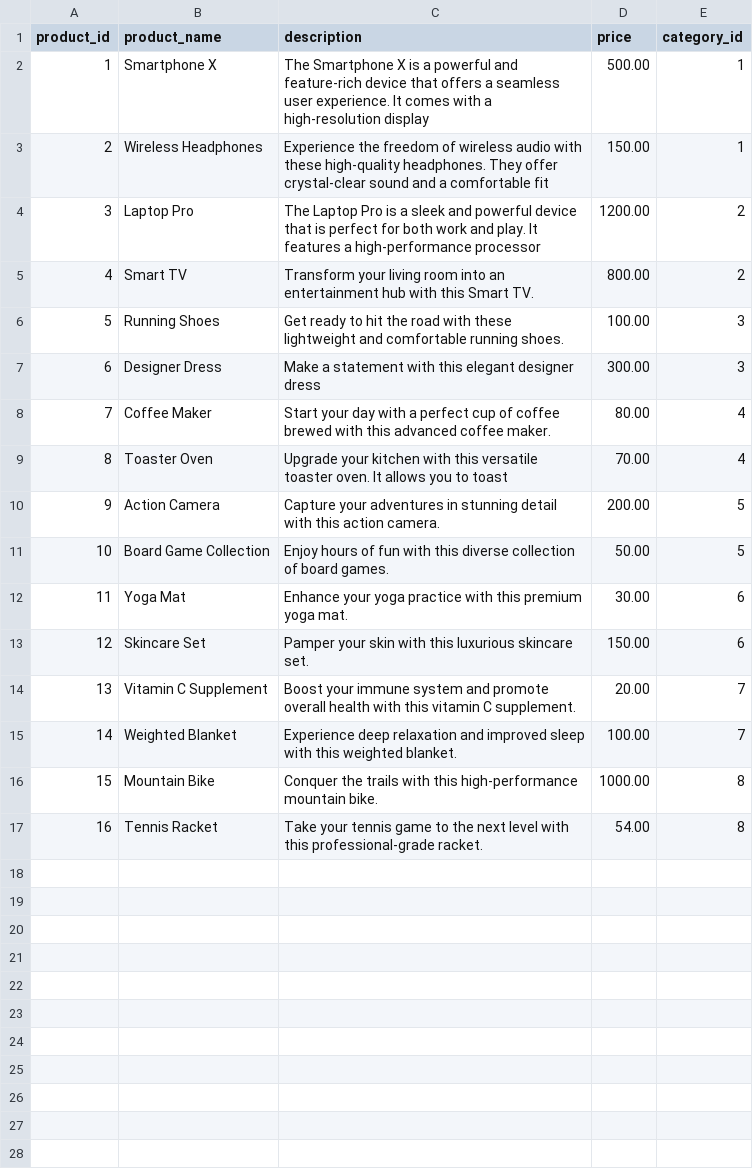
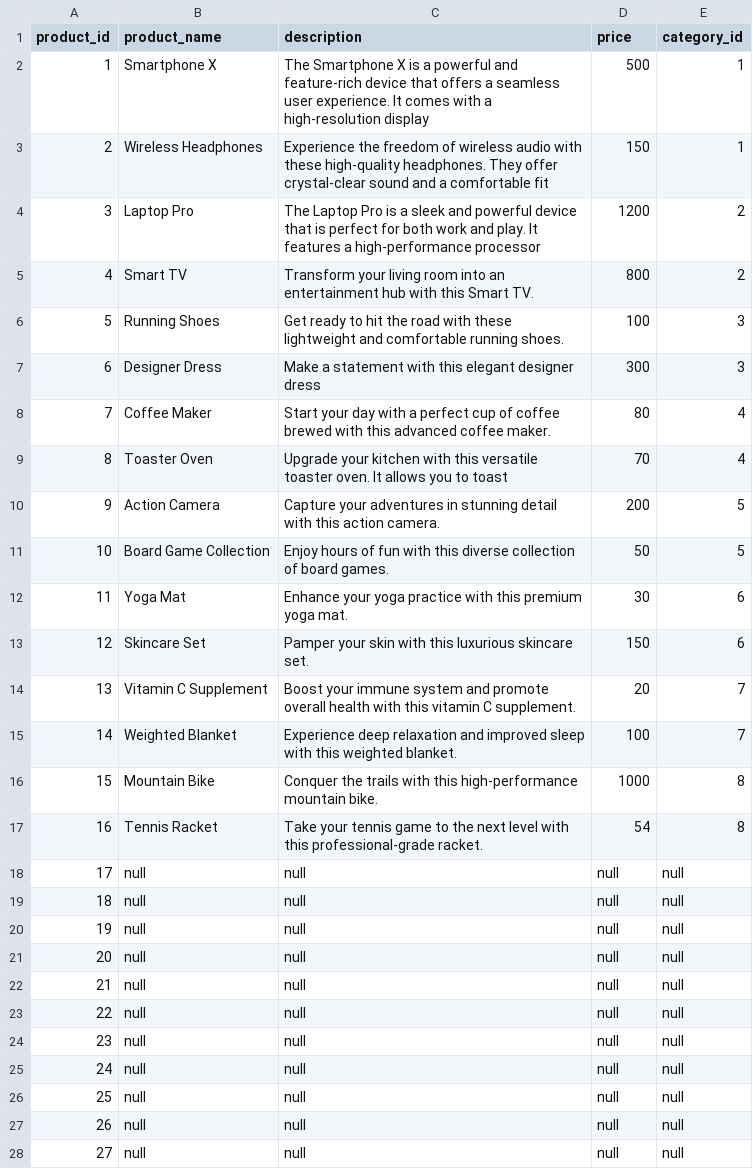
Before and after one commit to Shopify/eng-intern-assessment-data, a CSV file: data/product_data.csv, drawn as a sheet; only a part is shown; the diff covers the shown part only.

```diff
--- a/data/product_data.csv
+++ b/data/product_data.csv
@@ -1,17 +1,28 @@
 product_id,product_name,description,price,category_id
-1,Smartphone X,The Smartphone X is a powerful and feature-rich device that offers a seamless user experience. It comes with a high-resolution display,500.00,1
-2,Wireless Headphones,Experience the freedom of wireless audio with these high-quality headphones. They offer crystal-clear sound and a comfortable fit,150.00,1
-3,Laptop Pro,The Laptop Pro is a sleek and powerful device that is perfect for both work and play. It features a high-performance processor,1200.00,2
-4,Smart TV,Transform your living room into an entertainment hub with this Smart TV.,800.00,2
-5,Running Shoes,Get ready to hit the road with these lightweight and comfortable running shoes.,100.00,3
-6,Designer Dress,Make a statement with this elegant designer dress,300.00,3
-7,Coffee Maker,Start your day with a perfect cup of coffee brewed with this advanced coffee maker.,80.00,4
-8,Toaster Oven,Upgrade your kitchen with this versatile toaster oven. It allows you to toast,70.00,4
-9,Action Camera,Capture your adventures in stunning detail with this action camera.,200.00,5
-10,Board Game Collection,Enjoy hours of fun with this diverse collection of board games.,50.00,5
-11,Yoga Mat,Enhance your yoga practice with this premium yoga mat.,30.00,6
-12,Skincare Set,Pamper your skin with this luxurious skincare set.,150.00,6
-13,Vitamin C Supplement,Boost your immune system and promote overall health with this vitamin C supplement.,20.00,7
-14,Weighted Blanket,Experience deep relaxation and improved sleep with this weighted blanket.,100.00,7
-15,Mountain Bike,Conquer the trails with this high-performance mountain bike.,1000.00,8
-16,Tennis Racket,Take your tennis game to the next level with this professional-grade racket.,54.00,8
+1,Smartphone X,The Smartphone X is a powerful and feature-rich device that offers a seamless user experience. It comes with a high-resolution display,500,1
+2,Wireless Headphones,Experience the freedom of wireless audio with these high-quality headphones. They offer crystal-clear sound and a comfortable fit,150,1
+3,Laptop Pro,The Laptop Pro is a sleek and powerful device that is perfect for both work and play. It features a high-performance processor,1200,2
+4,Smart TV,Transform your living room into an entertainment hub with this Smart TV.,800,2
+5,Running Shoes,Get ready to hit the road with these lightweight and comfortable running shoes.,100,3
+6,Designer Dress,Make a statement with this elegant designer dress,300,3
+7,Coffee Maker,Start your day with a perfect cup of coffee brewed with this advanced coffee maker.,80,4
+8,Toaster Oven,Upgrade your kitchen with this versatile toaster oven. It allows you to toast,70,4
+9,Action Camera,Capture your adventures in stunning detail with this action camera.,200,5
+10,Board Game Collection,Enjoy hours of fun with this diverse collection of board games.,50,5
+11,Yoga Mat,Enhance your yoga practice with this premium yoga mat.,30,6
+12,Skincare Set,Pamper your skin with this luxurious skincare set.,150,6
+13,Vitamin C Supplement,Boost your immune system and promote overall health with this vitamin C supplement.,20,7
+14,Weighted Blanket,Experience deep relaxation and improved sleep with this weighted blanket.,100,7
+15,Mountain Bike,Conquer the trails with this high-performance mountain bike.,1000,8
+16,Tennis Racket,Take your tennis game to the next level with this professional-grade racket.,54,8
+17,null,null,null,null
+18,null,null,null,null
+19,null,null,null,null
+20,null,null,null,null
+21,null,null,null,null
+22,null,null,null,null
+23,null,null,null,null
+24,null,null,null,null
+25,null,null,null,null
+26,null,null,null,null
+27,null,null,null,null
```
Also changed, not shown: 23 added rows elsewhere in this file, 3 other files.
